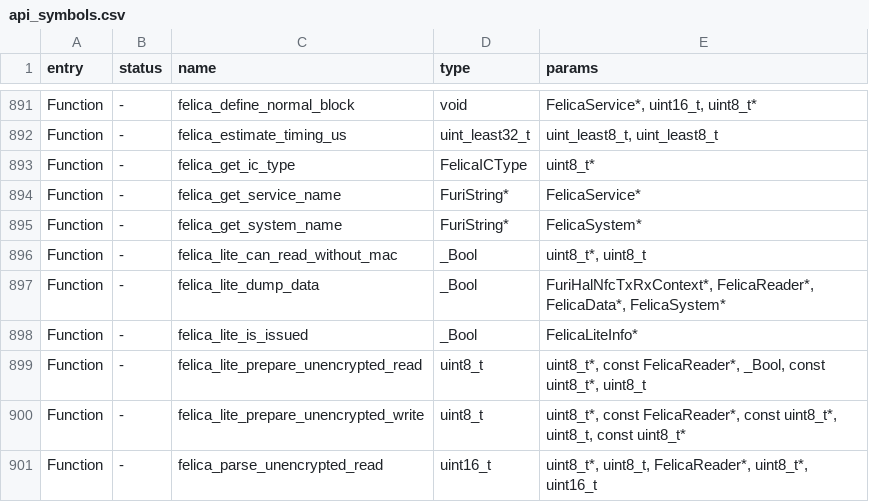
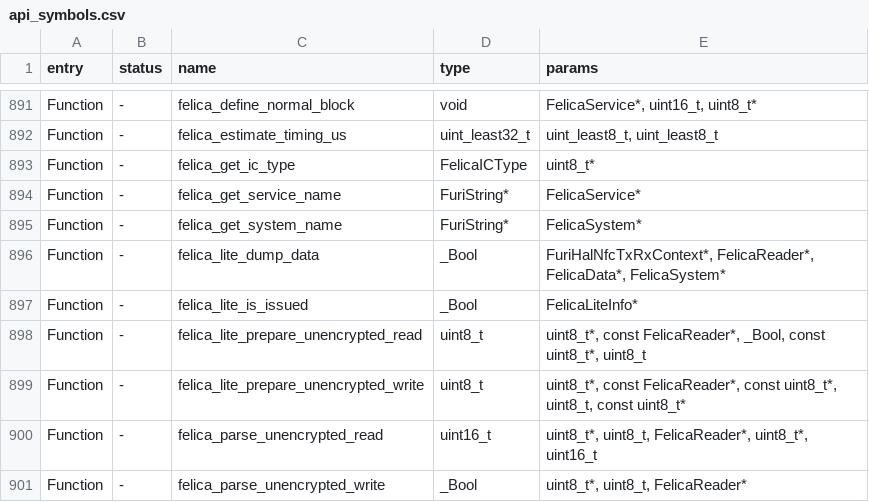
Before and after one commit to KuriGohan-Kamehameha/nXtreme-Firmware, a CSV file: firmware/targets/f7/api_symbols.csv, drawn as a sheet; only a part is shown, gaps mark what is left out; the shorter side is filled out with more unchanged rows.

```diff
--- a/firmware/targets/f7/api_symbols.csv
+++ b/firmware/targets/f7/api_symbols.csv
@@ -895,3 +895,2 @@ Function,-,felica_get_service_name,FuriString*,FelicaService*
 Function,-,felica_get_system_name,FuriString*,FelicaSystem*
-Function,-,felica_lite_can_read_without_mac,_Bool,"uint8_t*, uint8_t"
 Function,-,felica_lite_dump_data,_Bool,"FuriHalNfcTxRxContext*, FelicaReader*, FelicaData*, FelicaSystem*"
```
Also changed, not shown: 2 other files.
